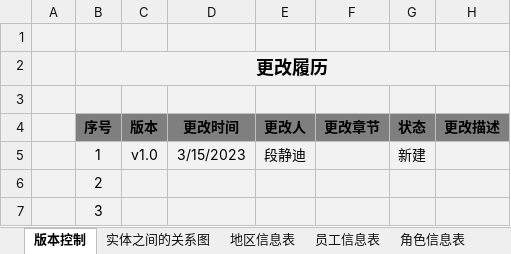
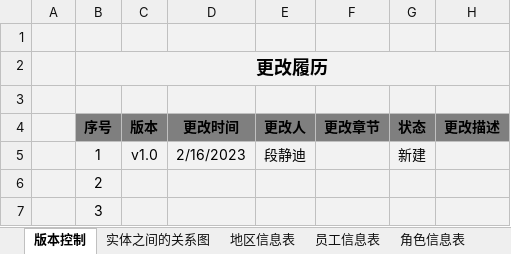
Before and after one commit to myttc/crm, an Excel workbook: Docs/数据库设计书.xlsx, sheet 版本控制, drawn as a sheet; values as stored, in another font and other column widths than the file's, no borders; the diff names each change by its address in the sheet, - before the commit and + after, or states it on an @@ line.

```diff
--- a/Docs/数据库设计书.xlsx (sheet 版本控制)
+++ b/Docs/数据库设计书.xlsx (sheet 版本控制)
-D5 (更改时间): 3/15/2023
+D5 (更改时间): 2/16/2023
```
Also changed, not shown: sheet 关系信息表, sheet 系统功能信息表, sheet 角色信息表, sheet 地区信息表, other sheet tabs, charts or pictures.
